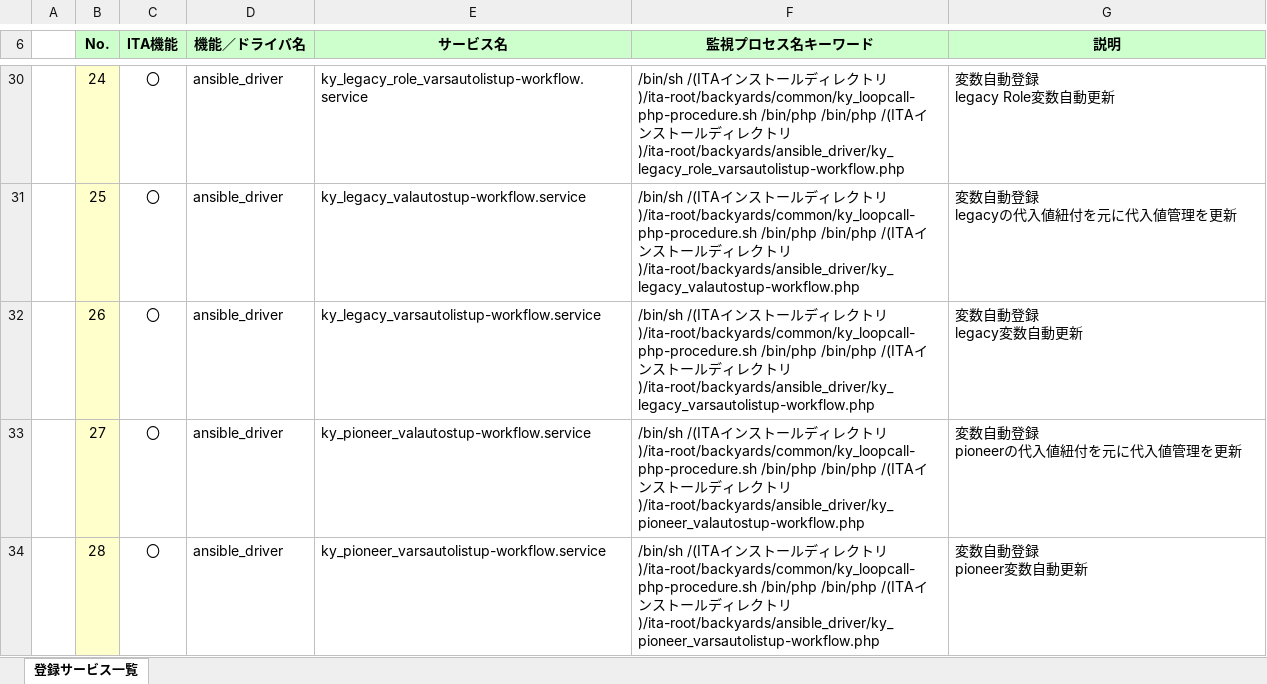
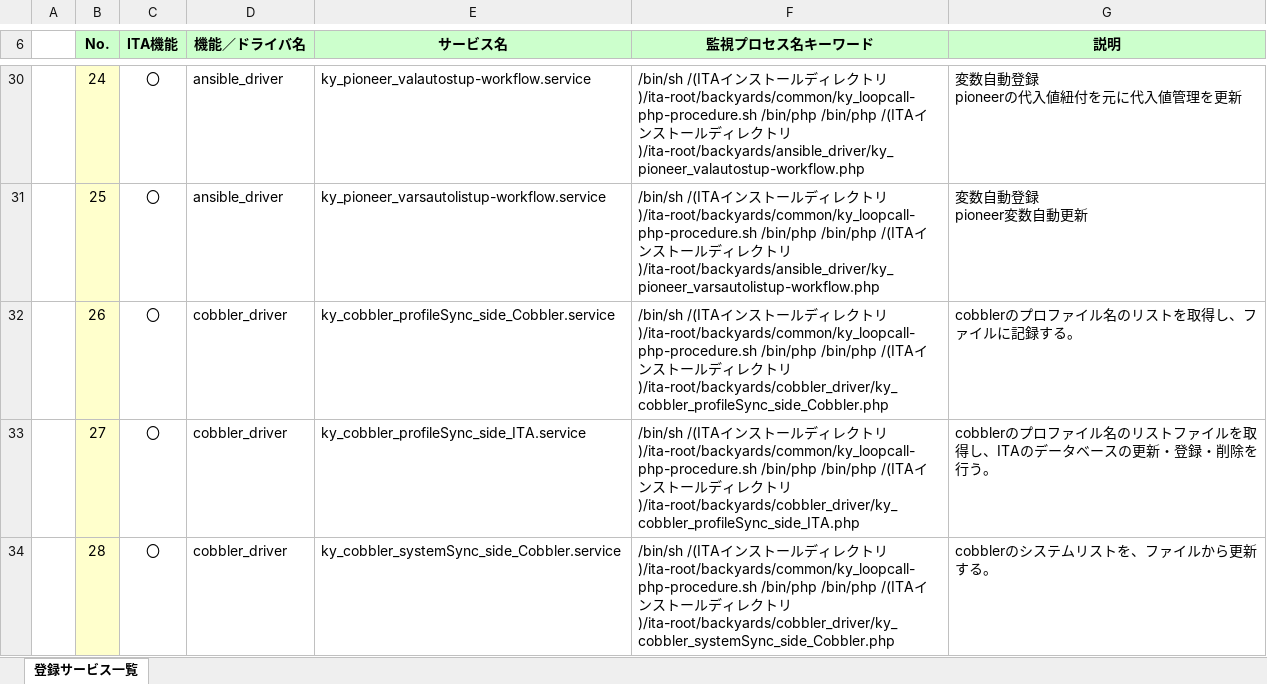
Before and after one commit to exastro-suite/it-automation-docs, an Excel workbook: asset/Documents_ja/Exastro-ITA_【参考】登録サービス一覧.xlsx, sheet 登録サービス一覧, drawn as a sheet; only a part is shown, gaps mark what is left out; values as stored, in another font and other column widths than the file's, no borders; ↵ is a line break in a cell; the diff covers the shown part only; the diff names each change by its address in the sheet, - before the commit and + after, or states it on an @@ line.

```diff
--- a/asset/Documents_ja/Exastro-ITA_【参考】登録サービス一覧.xlsx (sheet 登録サービス一覧)
+++ b/asset/Documents_ja/Exastro-ITA_【参考】登録サービス一覧.xlsx (sheet 登録サービス一覧)
-E30 (サービス名): ky_legacy_role_varsautolistup-workflow.service
+E30 (サービス名): ky_pioneer_valautostup-workflow.service
-F30 (監視プロセス名キーワード): …トリ)/ita-root/backyards/ansible_driver/ky_legacy_role_varsautolistup-workflow.php
+F30 (監視プロセス名キーワード): …トリ)/ita-root/backyards/ansible_driver/ky_pioneer_valautostup-workflow.php
-G30 (説明): 変数自動登録 ↵ legacy Role変数自動更新
+G30 (説明): 変数自動登録 ↵ pioneerの代入値紐付を元に代入値管理を更新
-E31 (サービス名): ky_legacy_valautostup-workflow.service
+E31 (サービス名): ky_pioneer_varsautolistup-workflow.service
-F31 (監視プロセス名キーワード): …トリ)/ita-root/backyards/ansible_driver/ky_legacy_valautostup-workflow.php
+F31 (監視プロセス名キーワード): …トリ)/ita-root/backyards/ansible_driver/ky_pioneer_varsautolistup-workflow.php
-G31 (説明): 変数自動登録 ↵ legacyの代入値紐付を元に代入値管理を更新
+G31 (説明): 変数自動登録 ↵ pioneer変数自動更新
-D32:D34 (機能／ドライバ名): ansible_driver
+D32:D34 (機能／ドライバ名): cobbler_driver
-E32 (サービス名): ky_legacy_varsautolistup-workflow.service
+E32 (サービス名): ky_cobbler_profileSync_side_Cobbler.service
-F32 (監視プロセス名キーワード): …トリ)/ita-root/backyards/ansible_driver/ky_legacy_varsautolistup-workflow.php
+F32 (監視プロセス名キーワード): …トリ)/ita-root/backyards/cobbler_driver/ky_cobbler_profileSync_side_Cobbler.php
-G32 (説明): 変数自動登録 ↵ legacy変数自動更新
+G32 (説明): cobblerのプロファイル名のリストを取得し、ファイルに記録する。
-E33 (サービス名): ky_pioneer_valautostup-workflow.service
+E33 (サービス名): ky_cobbler_profileSync_side_ITA.service
-F33 (監視プロセス名キーワード): …トリ)/ita-root/backyards/ansible_driver/ky_pioneer_valautostup-workflow.php
+F33 (監視プロセス名キーワード): …トリ)/ita-root/backyards/cobbler_driver/ky_cobbler_profileSync_side_ITA.php
-G33 (説明): 変数自動登録 ↵ pioneerの代入値紐付を元に代入値管理を更新
+G33 (説明): cobblerのプロファイル名のリストファイルを取得し、ITAのデータベースの更新・登録・削除を行う。
-E34 (サービス名): ky_pioneer_varsautolistup-workflow.service
+E34 (サービス名): ky_cobbler_systemSync_side_Cobbler.service
-F34 (監視プロセス名キーワード): …トリ)/ita-root/backyards/ansible_driver/ky_pioneer_varsautolistup-workflow.php
+F34 (監視プロセス名キーワード): …トリ)/ita-root/backyards/cobbler_driver/ky_cobbler_systemSync_side_Cobbler.php
-G34 (説明): 変数自動登録 ↵ pioneer変数自動更新
+G34 (説明): cobblerのシステムリストを、ファイルから更新する。
```
Also changed, not shown: 3 removed rows and 56 edited cells elsewhere in this sheet, asset/Documents_ja/Exastro-ITA_【参考】インストール時の各コンフィグ設定値.xlsx, asset/Documents_ja/Exastro-ITA_【参考】サーバ連携／バックアップ対象一覧.xlsx, 9 other files.
